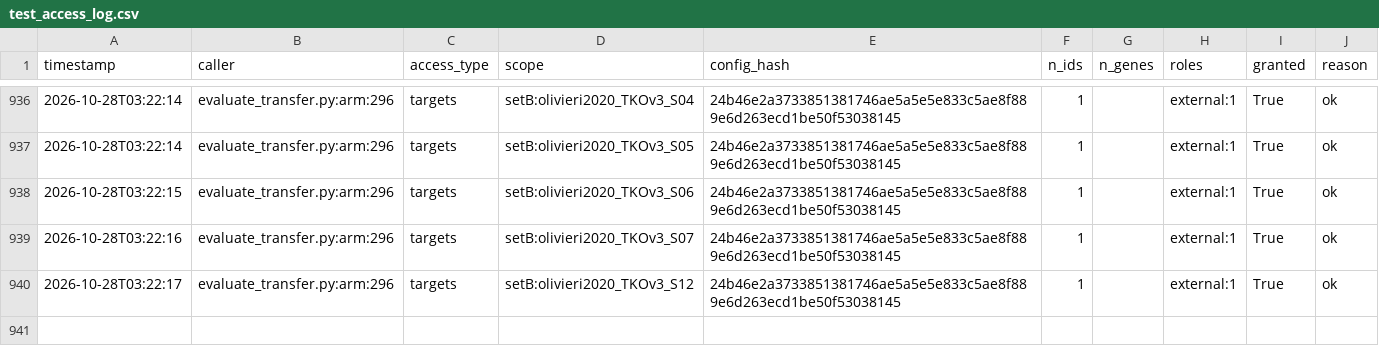
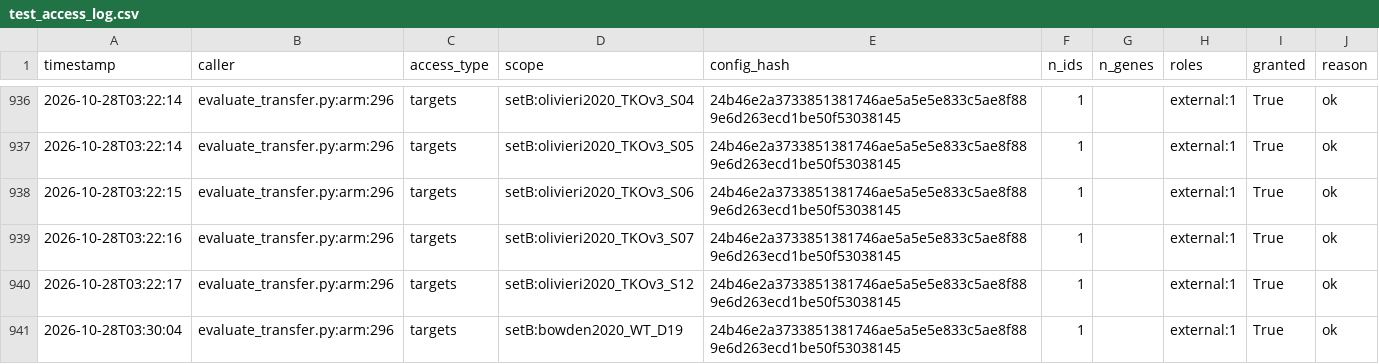
Before and after one commit to QuantitativeBiology/ai-hackathon-cancer_essentiality, a CSV file: results/test_access_log.csv, drawn as a sheet; only a part is shown, gaps mark what is left out.

Commit message:
G6 access log (before t_E_status setB:bowden2020_KO_D19)

```diff
--- a/results/test_access_log.csv
+++ b/results/test_access_log.csv
@@ -940 +940,2 @@ timestamp,caller,access_type,scope,config_hash,n_ids,n_genes,roles,granted,reaso
 2026-10-28T03:22:17,evaluate_transfer.py:arm:296,targets,setB:olivieri2020_TKOv3_S12,24b46e2a3733851381746ae5a5e5e833c5ae8f889e6d263ecd1be50f53038145,1,,external:1,True,ok
+2026-10-28T03:30:04,evaluate_transfer.py:arm:296,targets,setB:bowden2020_WT_D19,24b46e2a3733851381746ae5a5e5e833c5ae8f889e6d263ecd1be50f53038145,1,,external:1,True,ok
```
